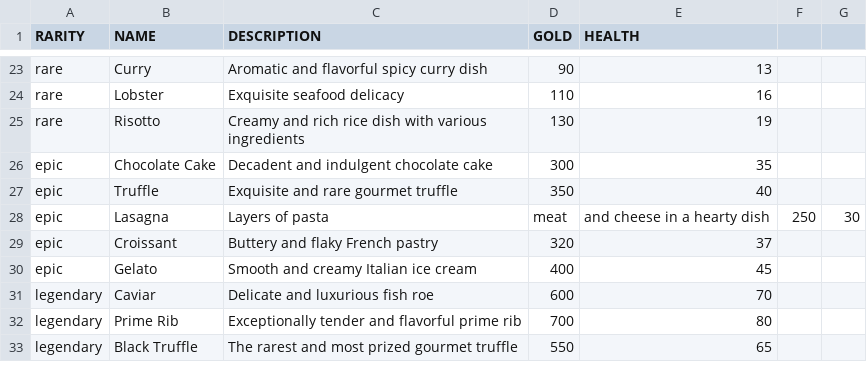
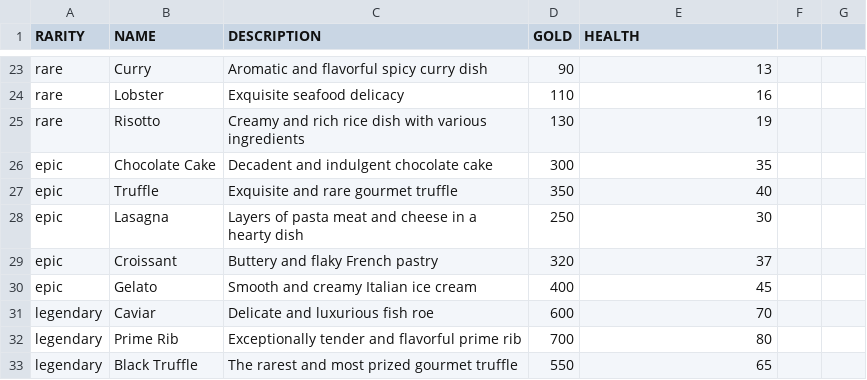
Before and after one commit to Zantron2000/MultiUserDungeon, a CSV file: data/items/food.csv, drawn as a sheet; only a part is shown, gaps mark what is left out.

```diff
--- a/data/items/food.csv
+++ b/data/items/food.csv
@@ -27,3 +27,3 @@ epic,Chocolate Cake,Decadent and indulgent chocolate cake,300,35
 epic,Truffle,Exquisite and rare gourmet truffle,350,40
-epic,Lasagna,Layers of pasta, meat, and cheese in a hearty dish,250,30
+epic,Lasagna,Layers of pasta meat and cheese in a hearty dish,250,30
 epic,Croissant,Buttery and flaky French pastry,320,37
```
Also changed, not shown: 25 other files.
